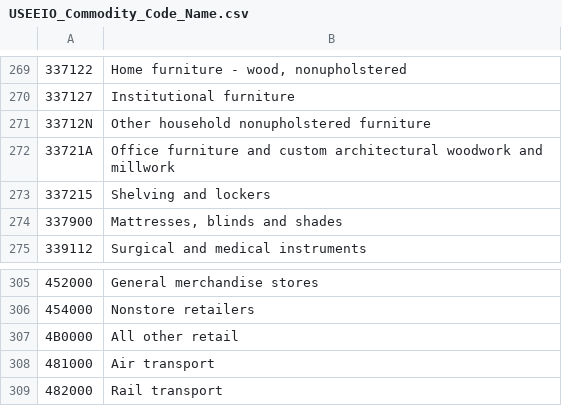
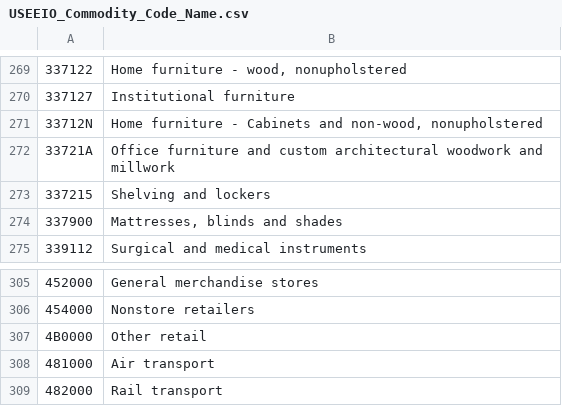
Before and after one commit to USEPA/useeior, a CSV file: inst/extdata/USEEIO_Commodity_Code_Name.csv, drawn as a sheet; only a part is shown, gaps mark what is left out; the diff covers the shown part only; the diff names each change by its address in the sheet, - before the commit and + after, or states it on an @@ line.

```diff
--- a/inst/extdata/USEEIO_Commodity_Code_Name.csv
+++ b/inst/extdata/USEEIO_Commodity_Code_Name.csv
-B271: Other household nonupholstered furniture
+B271: Home furniture - Cabinets and non-wood, nonupholstered
-B307: All other retail
+B307: Other retail
```
Also changed, not shown: 9 edited cells elsewhere in this file.
